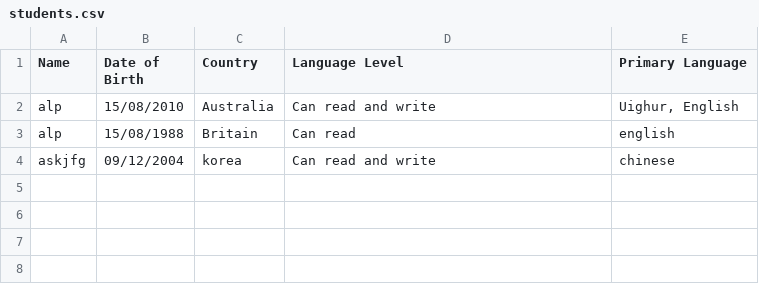
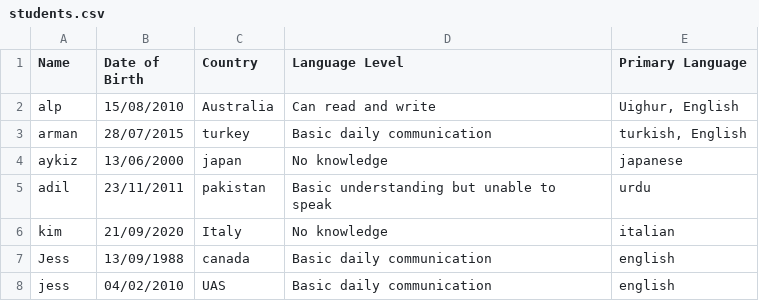
Before and after one commit to Adalat319/Adalat.Jurat_T1A3, a CSV file: students.csv, drawn as a sheet.

```diff
--- a/students.csv
+++ b/students.csv
@@ -2,3 +2,7 @@ Name,Date of Birth,Country,Language Level,Primary Language
 alp,15/08/2010,Australia, Can read and write,"Uighur, English"
-alp,15/08/1988,Britain, Can read,english
-askjfg,09/12/2004,korea, Can read and write,chinese
+arman,28/07/2015,turkey, Basic daily communication,"turkish, English"
+aykiz,13/06/2000,japan, No knowledge,japanese
+adil,23/11/2011,pakistan, Basic understanding but unable to speak,urdu
+kim,21/09/2020,Italy, No knowledge,italian
+Jess,13/09/1988,canada, Basic daily communication,english
+jess,04/02/2010,UAS, Basic daily communication,english
```
Also changed, not shown: 8 other files.
